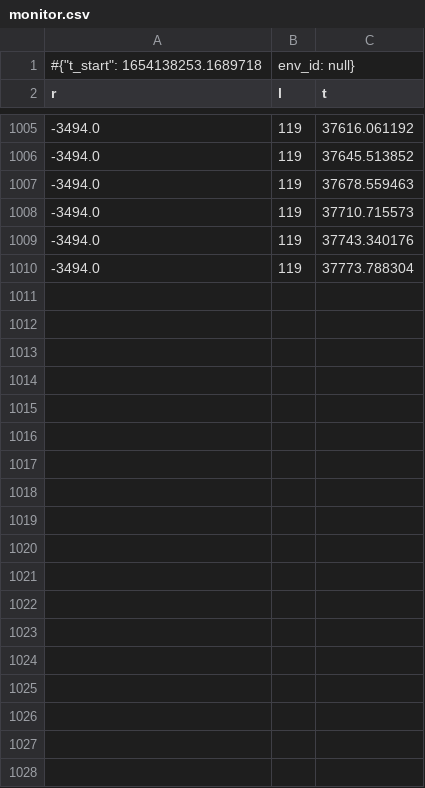
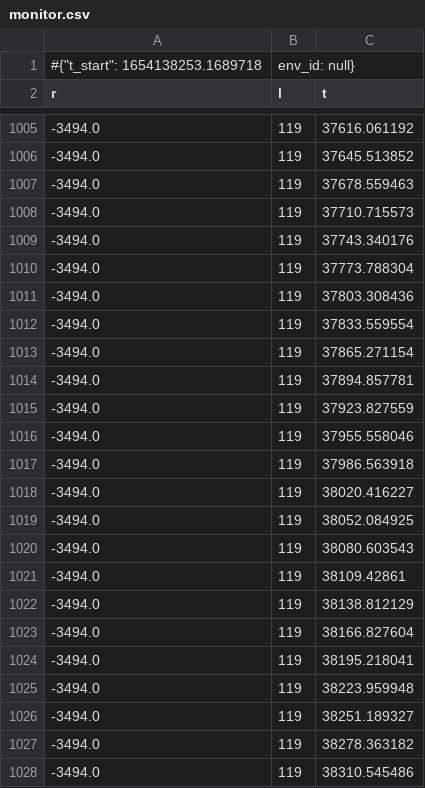
Before and after one commit to MartyMarek/Cross-Road-Signalling-optimisation-with-RL, a CSV file: final_simulation/_models/final/ppo/lr_0_1/monitor.csv, drawn as a sheet; only a part is shown, gaps mark what is left out; the diff covers the shown part only.

```diff
--- a/final_simulation/_models/final/ppo/lr_0_1/monitor.csv
+++ b/final_simulation/_models/final/ppo/lr_0_1/monitor.csv
@@ -1010 +1010,19 @@ r,l,t
 -3494.0,119,37773.788304
+-3494.0,119,37803.308436
+-3494.0,119,37833.559554
+-3494.0,119,37865.271154
+-3494.0,119,37894.857781
+-3494.0,119,37923.827559
+-3494.0,119,37955.558046
+-3494.0,119,37986.563918
+-3494.0,119,38020.416227
+-3494.0,119,38052.084925
+-3494.0,119,38080.603543
+-3494.0,119,38109.42861
+-3494.0,119,38138.812129
+-3494.0,119,38166.827604
+-3494.0,119,38195.218041
+-3494.0,119,38223.959948
+-3494.0,119,38251.189327
+-3494.0,119,38278.363182
+-3494.0,119,38310.545486
```
Also changed, not shown: 42 added rows elsewhere in this file, final_simulation/_models/final/a2c/lr_0_1/monitor.csv, final_simulation/_models/final/dqn/lr_0_1_ed_0_001/monitor.csv, 7 other files.
